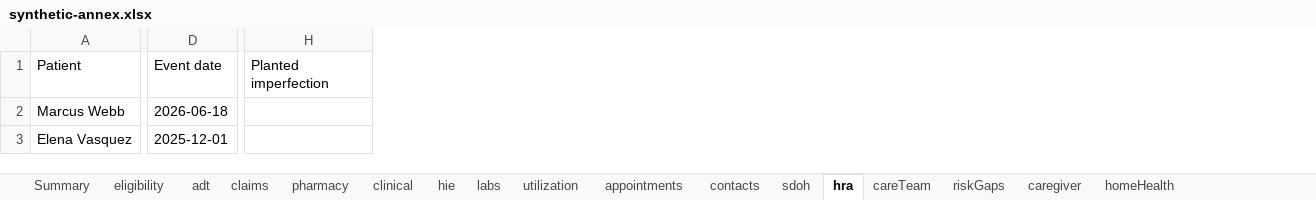
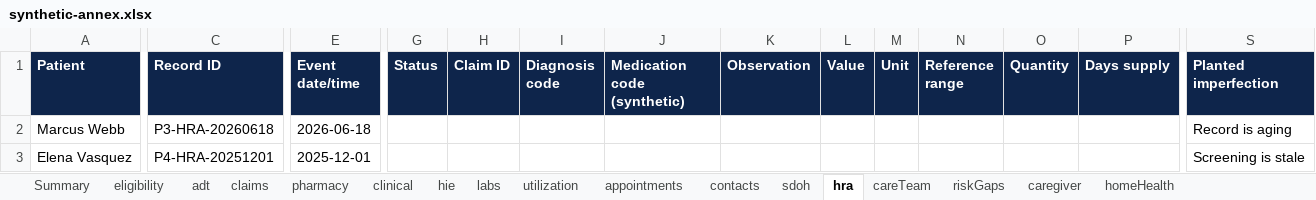
Before and after one commit to elprofessor-15/hilabs_mvp, an Excel workbook: data/synthetic-annex.xlsx, sheet hra, drawn as a sheet; only a part is shown, gaps mark what is left out; values as stored, in another font and other column widths than the file's, no borders; addresses are those after the commit; the diff covers the shown part only; the diff names each change by its address in the sheet, - before the commit and + after, or states it on an @@ line.

```diff
--- a/data/synthetic-annex.xlsx (sheet hra)
+++ b/data/synthetic-annex.xlsx (sheet hra)
+column C (Record ID), rows 2-3: P3-HRA-20260618 | P4-HRA-20251201
+column G (Status), empty
+column H (Claim ID), empty
+column I (Diagnosis code), empty
+column J (Medication code (synthetic)), empty
+column K (Observation), empty
+column L (Value), empty
+column M (Unit), empty
+column N (Reference range), empty
+column O (Quantity), empty
+column P (Days supply), empty
@@ A1 fill: none → #0E254B, bold: off → on, text colour: black → #FFFFFF @@
@@ E1 fill: none → #0E254B, bold: off → on, text colour: black → #FFFFFF @@
-E1: Event date
+E1: Event date/time
@@ S1 fill: none → #0E254B, bold: off → on, text colour: black → #FFFFFF @@
-S2 (Planted imperfection): (empty)
+S2 (Planted imperfection): Record is aging
-S3 (Planted imperfection): (empty)
+S3 (Planted imperfection): Screening is stale
```
Also changed, not shown: 1 edited cell and cell formats elsewhere in this sheet, sheet utilization, sheet homeHealth, sheet labs, sheet pharmacy, sheet appointments, sheet clinical, 10 more sheets, 23 other files.
